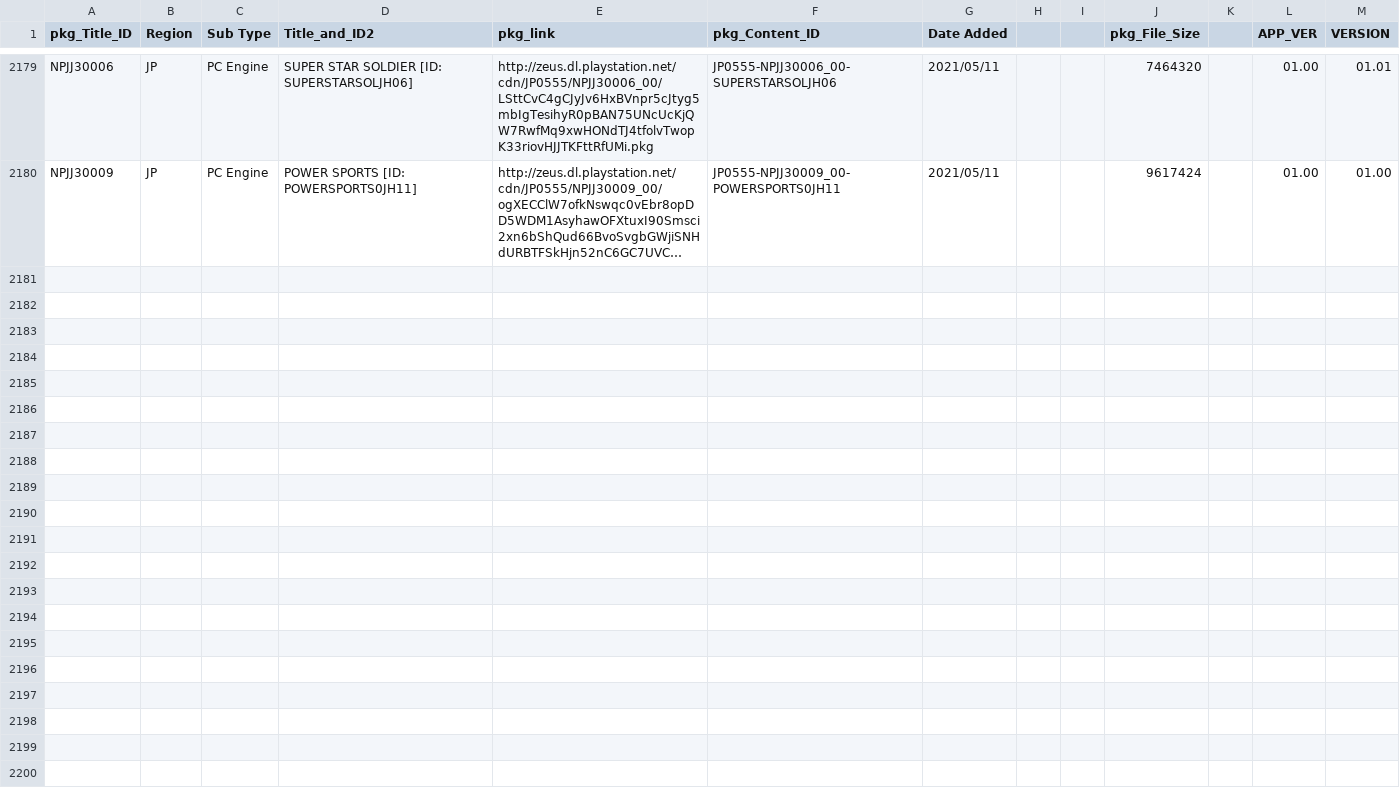
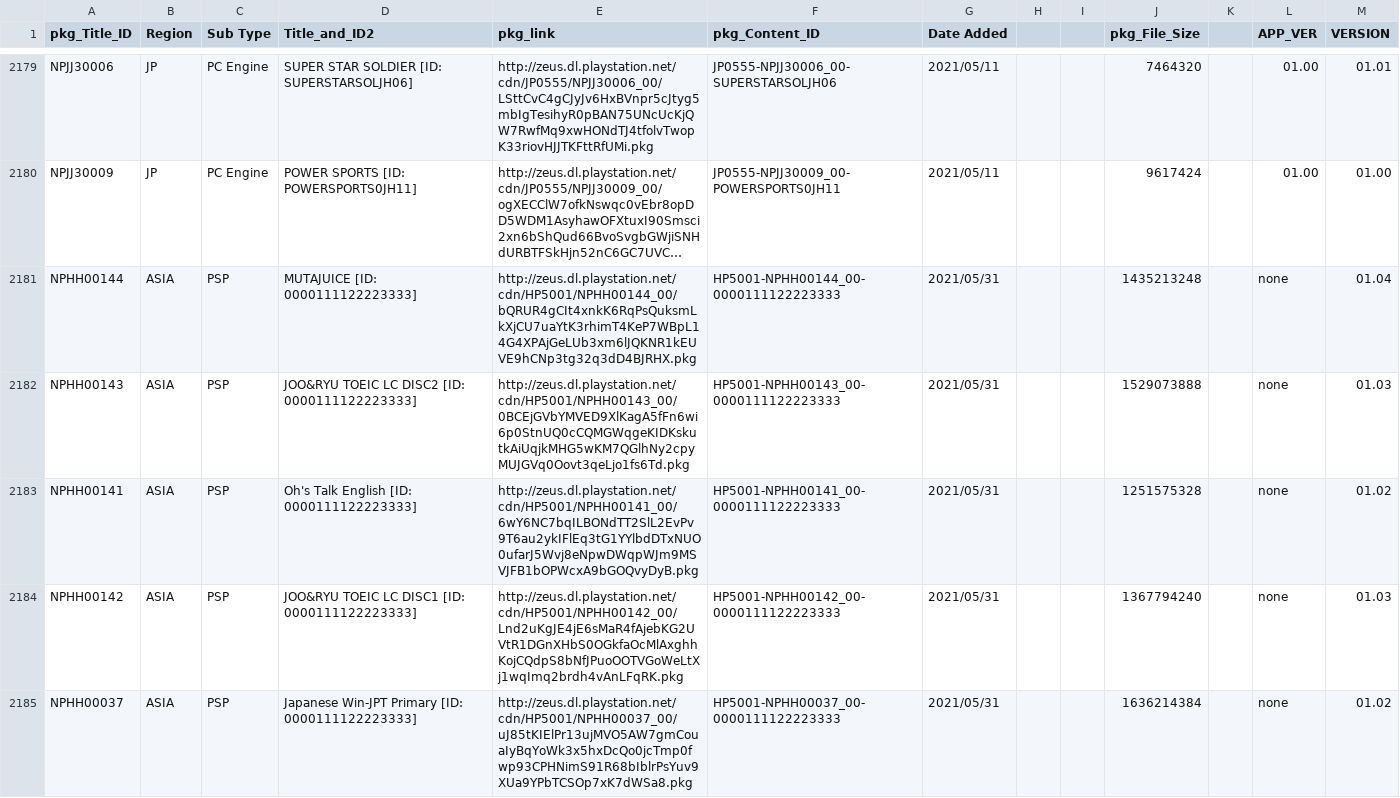
Before and after one commit to 1jtp8sobiu/NPS_JP, a TSV file: rearrange/PSP_APP.tsv, drawn as a sheet; only a part is shown, gaps mark what is left out; long unchanged cells end in …; the diff covers the shown part only; the diff names each change by its address in the sheet, - before the commit and + after, or states it on an @@ line.

```diff
--- a/rearrange/PSP_APP.tsv
+++ b/rearrange/PSP_APP.tsv
+row 2181: NPHH00144 | ASIA | PSP | MUTAJUICE [ID: 0000111122223333] | http://zeus.dl.playstation.net/cdn/HP5001/NPHH00144_00/bQRUR4gCIt4xnkK6RqPsQuksmLkXjCU7uaYtK3rhimT4KeP7WBpL14G4XPAjGeLUb3xm6lJQKNR1kEUVE9hCNp3tg32q3dD4BJRHX.pkg | HP5001-NPHH00144_00-0000111122223333 | 2021/05/31 |  |  | 1435213248 |  | none | 01.04
+row 2182: NPHH00143 | ASIA | PSP | JOO&RYU TOEIC LC DISC2 [ID: 0000111122223333] | http://zeus.dl.playstation.net/cdn/HP5001/NPHH00143_00/0BCEjGVbYMVED9XlKagA5fFn6wi6p0StnUQ0cCQMGWqgeKIDKskutkAiUqjkMHG5wKM7QGlhNy2cpyMUJGVq0Oovt3qeLjo1fs6Td.pkg | HP5001-NPHH00143_00-0000111122223333 | 2021/05/31 |  |  | 1529073888 |  | none | 01.03
+row 2183: NPHH00141 | ASIA | PSP | Oh's Talk English [ID: 0000111122223333] | http://zeus.dl.playstation.net/cdn/HP5001/NPHH00141_00/6wY6NC7bqILBONdTT2SlL2EvPv9T6au2ykIFlEq3tG1YYlbdDTxNUO0ufarJ5Wvj8eNpwDWqpWJm9MSVJFB1bOPWcxA9bGOQvyDyB.pkg | HP5001-NPHH00141_00-0000111122223333 | 2021/05/31 |  |  | 1251575328 |  | none | 01.02
+row 2184: NPHH00142 | ASIA | PSP | JOO&RYU TOEIC LC DISC1 [ID: 0000111122223333] | http://zeus.dl.playstation.net/cdn/HP5001/NPHH00142_00/Lnd2uKgJE4jE6sMaR4fAjebKG2UVtR1DGnXHbS0OGkfaOcMlAxghhKojCQdpS8bNfJPuoOOTVGoWeLtXj1wqImq2brdh4vAnLFqRK.pkg | HP5001-NPHH00142_00-0000111122223333 | 2021/05/31 |  |  | 1367794240 |  | none | 01.03
+row 2185: NPHH00037 | ASIA | PSP | Japanese Win-JPT Primary [ID: 0000111122223333] | http://zeus.dl.playstation.net/cdn/HP5001/NPHH00037_00/uJ85tKIElPr13ujMVO5AW7gmCouaIyBqYoWk3x5hxDcQo0jcTmp0fwp93CPHNimS91R68bIblrPsYuv9XUa9YPbTCSOp7xK7dWSa8.pkg | HP5001-NPHH00037_00-0000111122223333 | 2021/05/31 |  |  | 1636214384 |  | none | 01.02
```
Also changed, not shown: 4 added rows elsewhere in this file, 1 other file.
